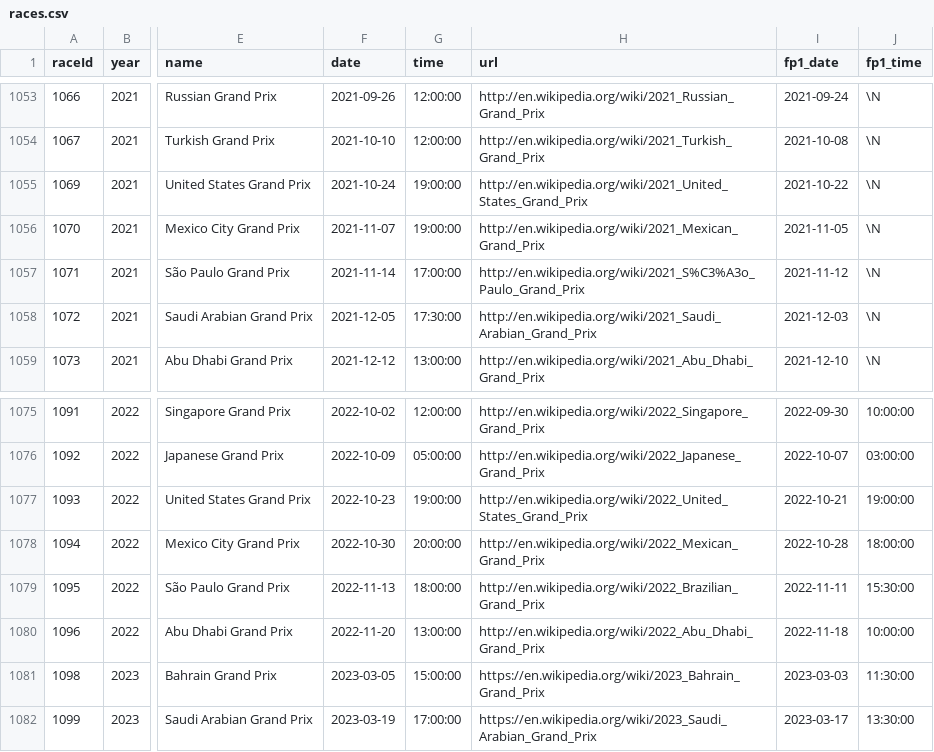
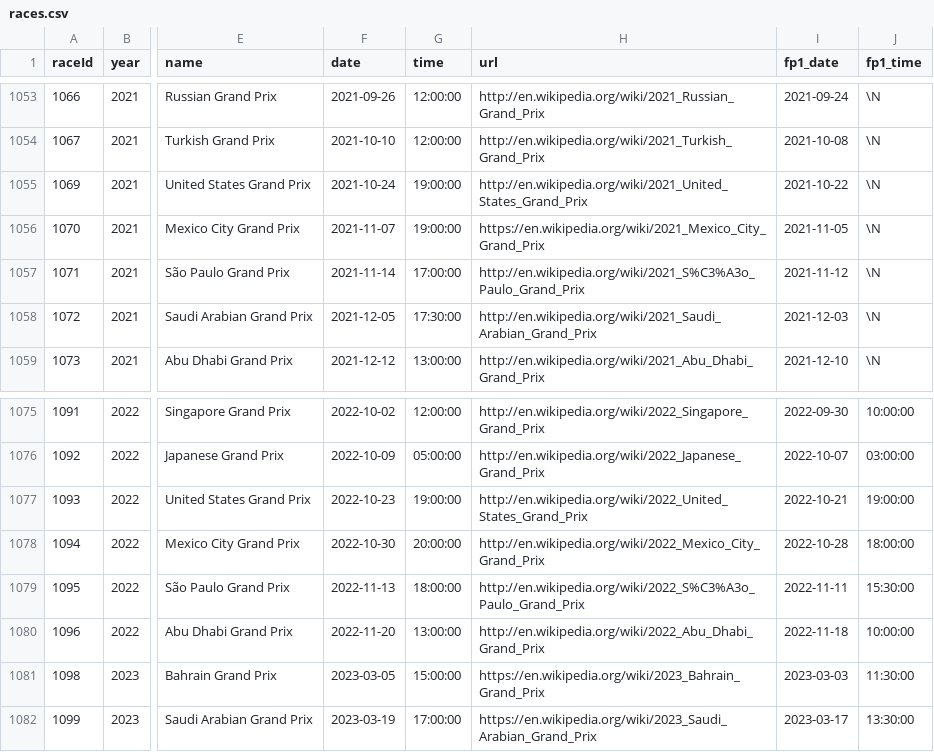
Before and after one commit to mnogueira22/FEUP-PRI, a CSV file: collection/original_data/races.csv, drawn as a sheet; only a part is shown, gaps mark what is left out; the diff names each change by its address in the sheet, - before the commit and + after, or states it on an @@ line.

```diff
--- a/collection/original_data/races.csv
+++ b/collection/original_data/races.csv
-H1056 (url): http://en.wikipedia.org/wiki/2021_Mexican_Grand_Prix
+H1056 (url): https://en.wikipedia.org/wiki/2021_Mexico_City_Grand_Prix
-H1078 (url): http://en.wikipedia.org/wiki/2022_Mexican_Grand_Prix
+H1078 (url): http://en.wikipedia.org/wiki/2022_Mexico_City_Grand_Prix
-H1079 (url): http://en.wikipedia.org/wiki/2022_Brazilian_Grand_Prix
+H1079 (url): http://en.wikipedia.org/wiki/2022_S%C3%A3o_Paulo_Grand_Prix
```
Also changed, not shown: 4 other files.
